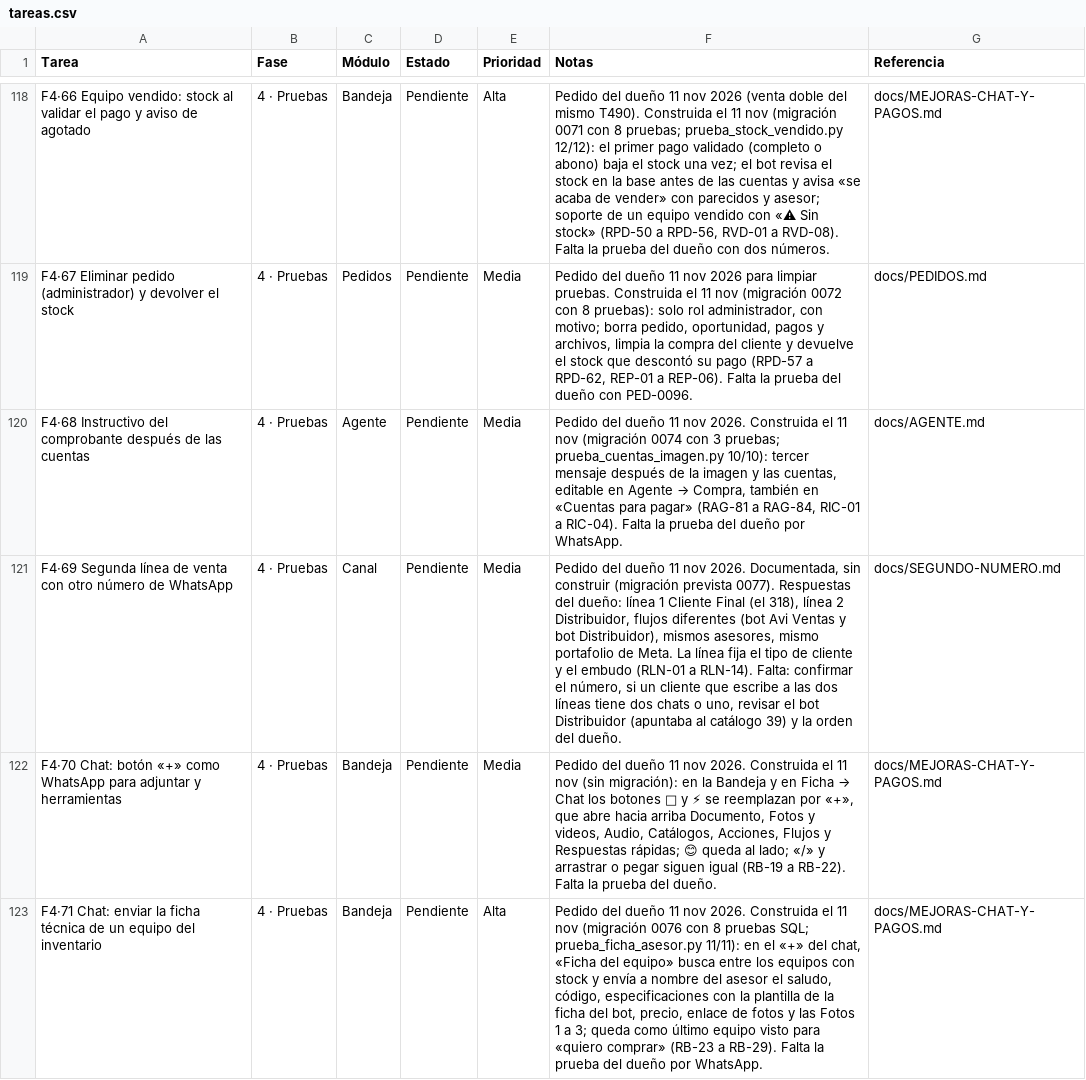
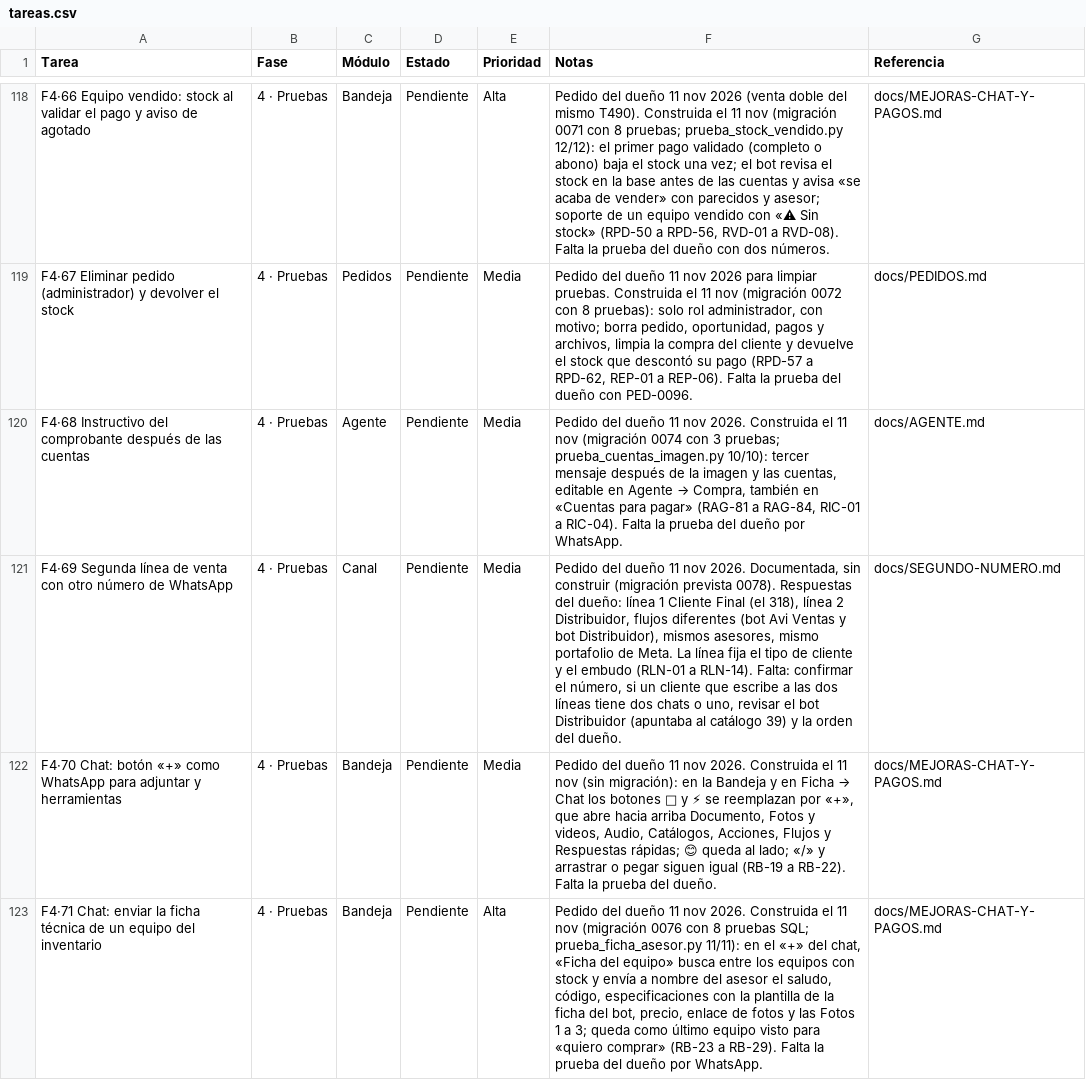
Before and after one commit to Appsheet-jm456/CRM_InventarIA, a CSV file: docs/notion/tareas.csv, drawn as a sheet; only a part is shown, gaps mark what is left out; the diff names each change by its address in the sheet, - before the commit and + after, or states it on an @@ line.

```diff
--- a/docs/notion/tareas.csv
+++ b/docs/notion/tareas.csv
-F121 (Notas): …(migración prevista 0077). Respuestas del…
+F121 (Notas): …(migración prevista 0078). Respuestas del…
```
Also changed, not shown: 5 other files.
